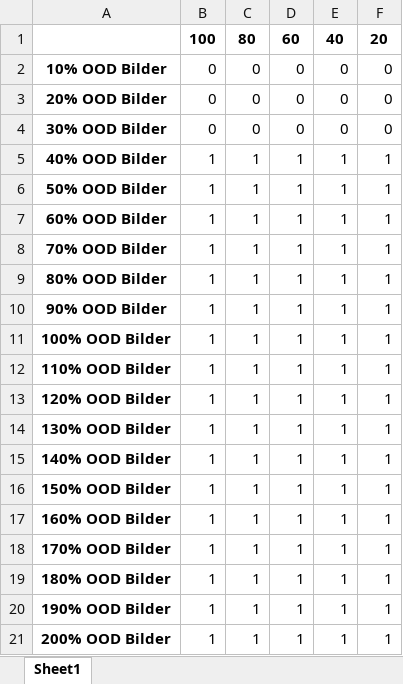
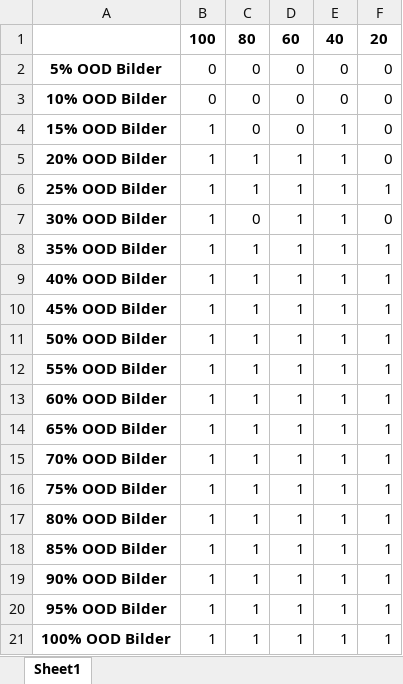
Before and after one commit to Jinglebear/image-drift-monitoring, an Excel workbook: globalwheat_uae_mmd_results_incremental.xlsx, sheet Sheet1, drawn as a sheet; values as stored, in another font and other column widths than the file's, no borders; removed rows and columns are numbered as before the commit, all else as after; the diff names each change by its address in the sheet, - before the commit and + after, or states it on an @@ line.

```diff
--- a/globalwheat_uae_mmd_results_incremental.xlsx (sheet Sheet1)
+++ b/globalwheat_uae_mmd_results_incremental.xlsx (sheet Sheet1)
+row 2: 5% OOD Bilder | 0 | 0 | 0 | 0 | 0
+row 4: 15% OOD Bilder | 1 | 0 | 0 | 1 | 0
-B5: 0
+B5: 1
-C5: 0
+C5: 1
-D5: 0
+D5: 1
-E5: 0
+E5: 1
+row 6: 25% OOD Bilder | 1 | 1 | 1 | 1 | 1
-B7: 0
+B7: 1
-D7: 0
+D7: 1
-E7: 0
+E7: 1
+row 8: 35% OOD Bilder | 1 | 1 | 1 | 1 | 1
+row 10: 45% OOD Bilder | 1 | 1 | 1 | 1 | 1
+row 12: 55% OOD Bilder | 1 | 1 | 1 | 1 | 1
+row 14: 65% OOD Bilder | 1 | 1 | 1 | 1 | 1
+row 16: 75% OOD Bilder | 1 | 1 | 1 | 1 | 1
+row 18: 85% OOD Bilder | 1 | 1 | 1 | 1 | 1
+row 20: 95% OOD Bilder | 1 | 1 | 1 | 1 | 1
-row 12: 110% OOD Bilder | 1 | 1 | 1 | 1 | 1
-row 13: 120% OOD Bilder | 1 | 1 | 1 | 1 | 1
-row 14: 130% OOD Bilder | 1 | 1 | 1 | 1 | 1
-row 15: 140% OOD Bilder | 1 | 1 | 1 | 1 | 1
-row 16: 150% OOD Bilder | 1 | 1 | 1 | 1 | 1
-row 17: 160% OOD Bilder | 1 | 1 | 1 | 1 | 1
-row 18: 170% OOD Bilder | 1 | 1 | 1 | 1 | 1
-row 19: 180% OOD Bilder | 1 | 1 | 1 | 1 | 1
-row 20: 190% OOD Bilder | 1 | 1 | 1 | 1 | 1
-row 21: 200% OOD Bilder | 1 | 1 | 1 | 1 | 1
```
Also changed, not shown: globalwheat_uae_cvm_results_incremental.xlsx, globalwheat_uae_ks_results_incremental.xlsx, 3 other files.
